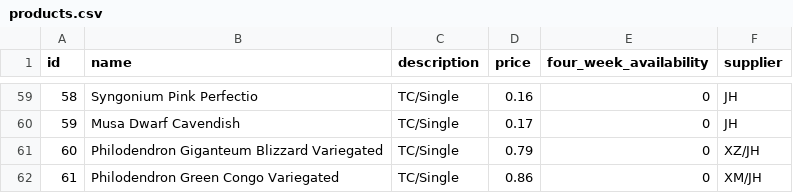
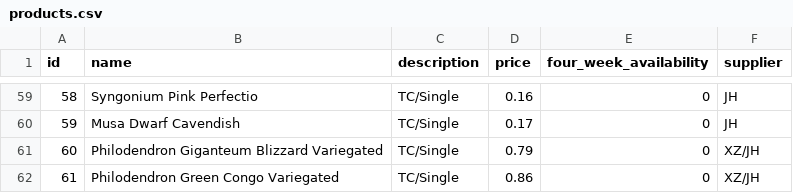
Before and after one commit to Pdvgpc/GPC-Orders-App, a CSV file: data/products.csv, drawn as a sheet; only a part is shown, gaps mark what is left out.

Commit message:
update products.csv

```diff
--- a/data/products.csv
+++ b/data/products.csv
@@ -61,2 +61,2 @@ id,name,description,price,four_week_availability,supplier
 60,Philodendron Giganteum Blizzard Variegated,TC/Single,0.79,0,XZ/JH
-61,Philodendron Green Congo Variegated,TC/Single,0.86,0,XM/JH
+61,Philodendron Green Congo Variegated,TC/Single,0.86,0,XZ/JH
```
